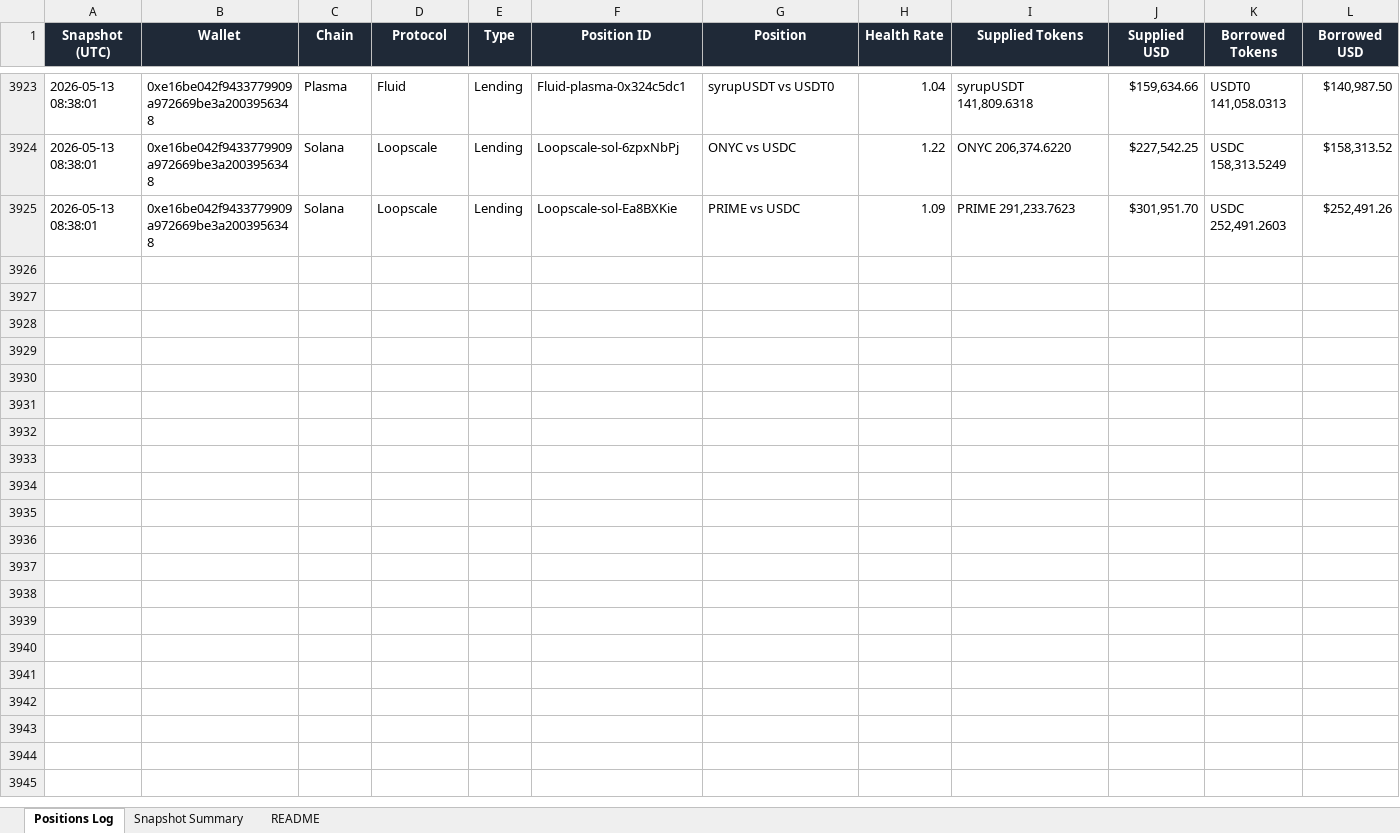
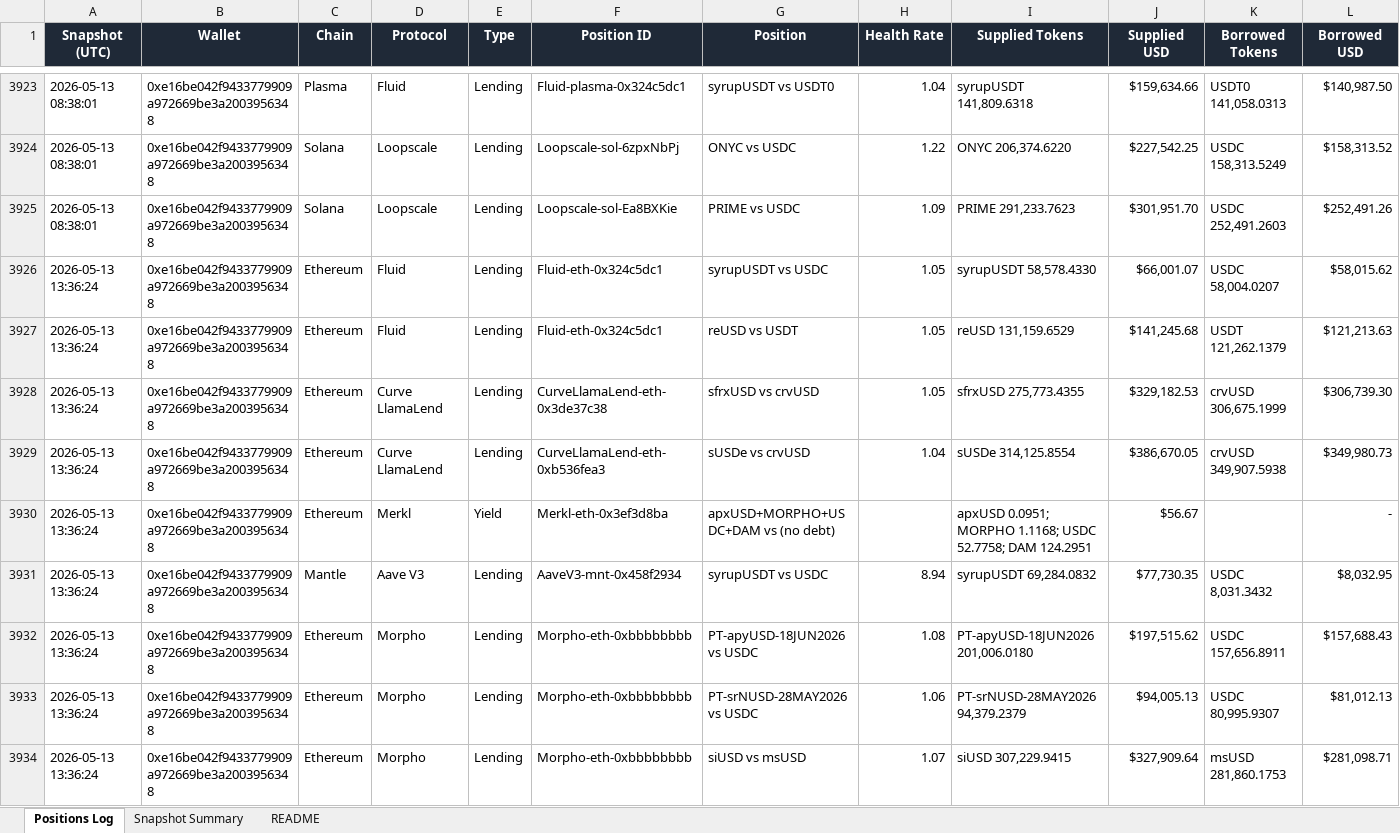
Before and after one commit to crypto-dashboard-777/defi-dashboard, an Excel workbook: outputs/debank_positions_log.xlsx, sheet Positions Log, drawn as a sheet; only a part is shown, gaps mark what is left out; values as stored, in another font and other column widths than the file's, no borders; conditional formats not drawn; rows hold the shown columns only; the diff covers the shown part only; the diff names each change by its address in the sheet, - before the commit and + after, or states it on an @@ line.

```diff
--- a/outputs/debank_positions_log.xlsx (sheet Positions Log)
+++ b/outputs/debank_positions_log.xlsx (sheet Positions Log)
+row 3926: 2026-05-13 13:36:24 | 0xe16be042f9433779909a972669be3a2003956348 | Ethereum | Fluid | Lending | Fluid-eth-0x324c5dc1 | syrupUSDT vs USDC | 1.05 | syrupUSDT 58,578.4330 | $66,001.07 | USDC 58,004.0207 | $58,015.62
+row 3927: 2026-05-13 13:36:24 | 0xe16be042f9433779909a972669be3a2003956348 | Ethereum | Fluid | Lending | Fluid-eth-0x324c5dc1 | reUSD vs USDT | 1.05 | reUSD 131,159.6529 | $141,245.68 | USDT 121,262.1379 | $121,213.63
+row 3928: 2026-05-13 13:36:24 | 0xe16be042f9433779909a972669be3a2003956348 | Ethereum | Curve LlamaLend | Lending | CurveLlamaLend-eth-0x3de37c38 | sfrxUSD vs crvUSD | 1.05 | sfrxUSD 275,773.4355 | $329,182.53 | crvUSD 306,675.1999 | $306,739.30
+row 3929: 2026-05-13 13:36:24 | 0xe16be042f9433779909a972669be3a2003956348 | Ethereum | Curve LlamaLend | Lending | CurveLlamaLend-eth-0xb536fea3 | sUSDe vs crvUSD | 1.04 | sUSDe 314,125.8554 | $386,670.05 | crvUSD 349,907.5938 | $349,980.73
+row 3930: 2026-05-13 13:36:24 | 0xe16be042f9433779909a972669be3a2003956348 | Ethereum | Merkl | Yield | Merkl-eth-0x3ef3d8ba | apxUSD+MORPHO+USDC+DAM vs (no debt) |  | apxUSD 0.0951; MORPHO 1.1168; USDC 52.7758; DAM 124.2951 | $56.67 |  | -
+row 3931: 2026-05-13 13:36:24 | 0xe16be042f9433779909a972669be3a2003956348 | Mantle | Aave V3 | Lending | AaveV3-mnt-0x458f2934 | syrupUSDT vs USDC | 8.94 | syrupUSDT 69,284.0832 | $77,730.35 | USDC 8,031.3432 | $8,032.95
+row 3932: 2026-05-13 13:36:24 | 0xe16be042f9433779909a972669be3a2003956348 | Ethereum | Morpho | Lending | Morpho-eth-0xbbbbbbbb | PT-apyUSD-18JUN2026 vs USDC | 1.08 | PT-apyUSD-18JUN2026 201,006.0180 | $197,515.62 | USDC 157,656.8911 | $157,688.43
+row 3933: 2026-05-13 13:36:24 | 0xe16be042f9433779909a972669be3a2003956348 | Ethereum | Morpho | Lending | Morpho-eth-0xbbbbbbbb | PT-srNUSD-28MAY2026 vs USDC | 1.06 | PT-srNUSD-28MAY2026 94,379.2379 | $94,005.13 | USDC 80,995.9307 | $81,012.13
+row 3934: 2026-05-13 13:36:24 | 0xe16be042f9433779909a972669be3a2003956348 | Ethereum | Morpho | Lending | Morpho-eth-0xbbbbbbbb | siUSD vs msUSD | 1.07 | siUSD 307,229.9415 | $327,909.64 | msUSD 281,860.1753 | $281,098.71
```
Also changed, not shown: 9 added rows elsewhere in this sheet, sheet Snapshot Summary, 6 other files.
